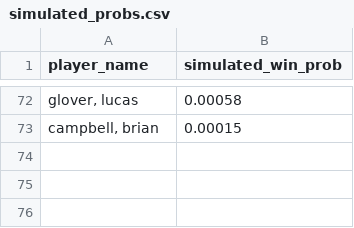
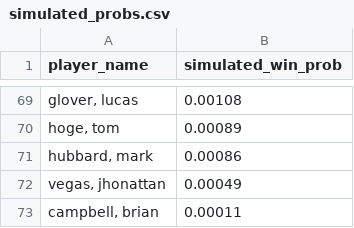
Before and after one commit to mslade50/sims_process, a CSV file: dashboard_data/simulated_probs.csv, drawn as a sheet; only a part is shown, gaps mark what is left out; the diff covers the shown part only.

```diff
--- a/dashboard_data/simulated_probs.csv
+++ b/dashboard_data/simulated_probs.csv
@@ -72,2 +69,5 @@ player_name,simulated_win_prob
-"glover, lucas",0.00058
-"campbell, brian",0.00015
+"glover, lucas",0.00108
+"hoge, tom",0.00089
+"hubbard, mark",0.00086
+"vegas, jhonattan",0.00049
+"campbell, brian",0.00011
```
Also changed, not shown: 30 added rows, 33 removed rows and 37 edited cells elsewhere in this file, dashboard_data/finish_equity_pre.csv, dashboard_data/weather_impact.csv, 4 other files.
